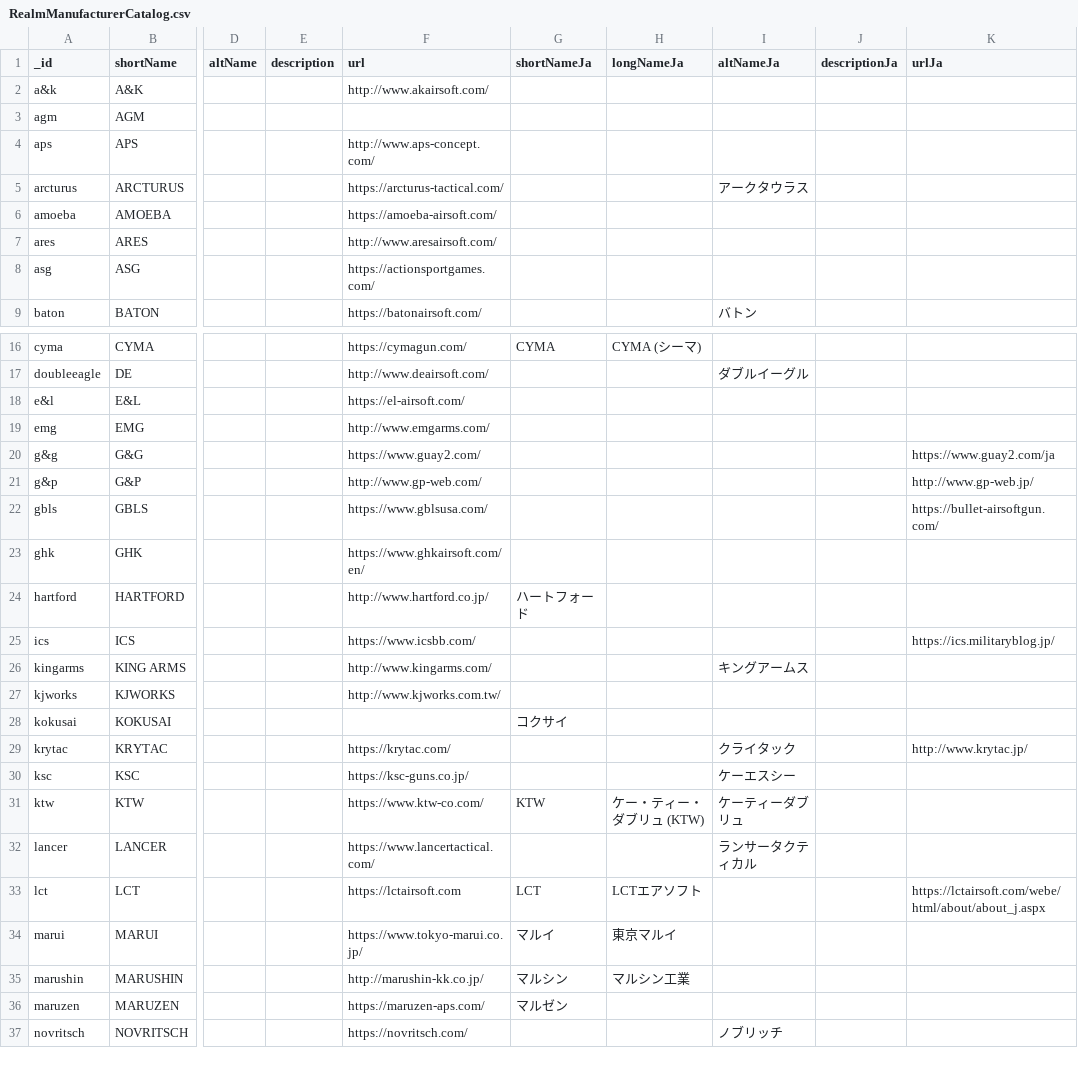
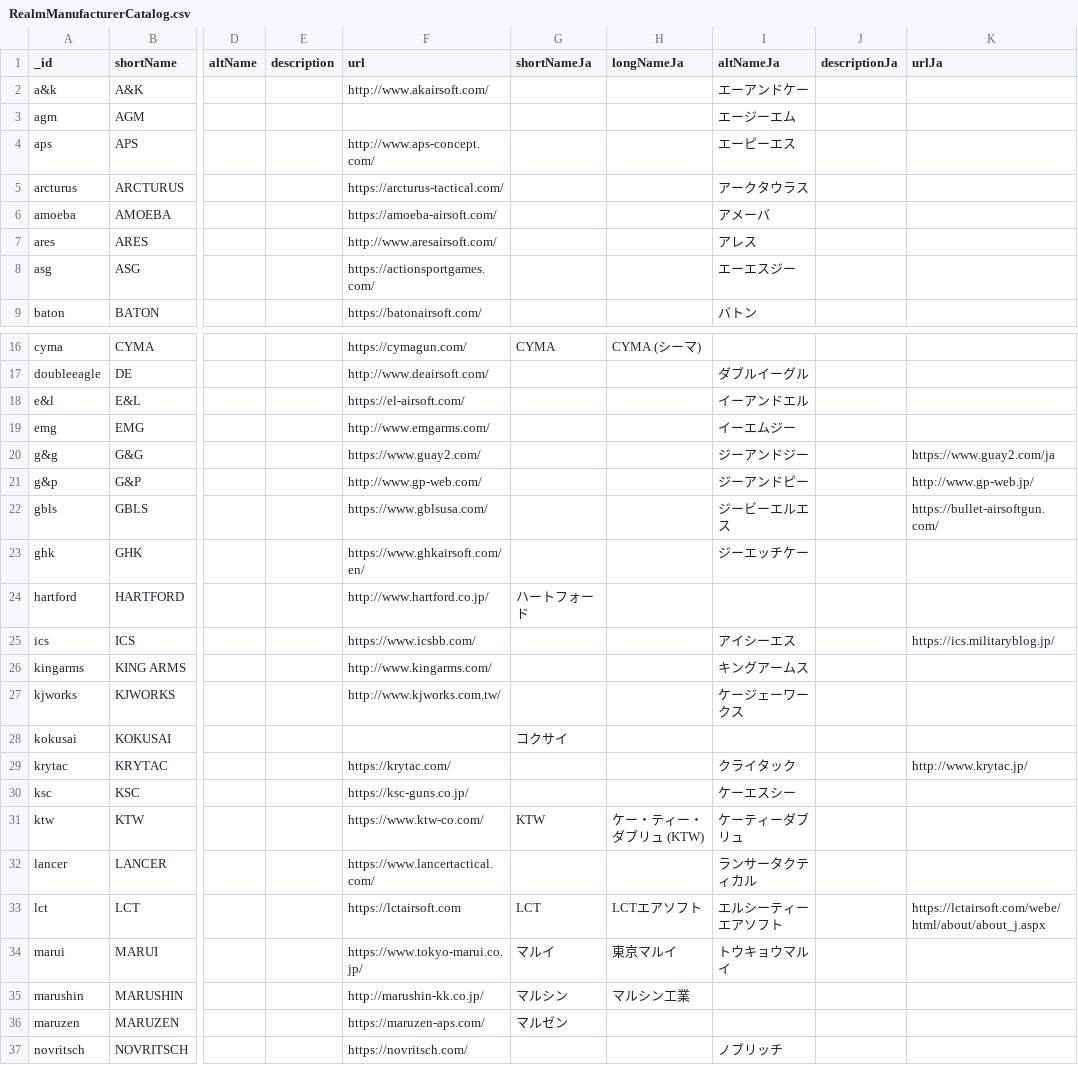
Before and after one commit to Precision-Marks/airsoft_database, a CSV file: source_data/RealmManufacturerCatalog.csv, drawn as a sheet; only a part is shown, gaps mark what is left out; the diff covers the shown part only; the diff names each change by its address in the sheet, - before the commit and + after, or states it on an @@ line.

Commit message:
update: Manufacturer data. Add alternate name for manufacturers.

```diff
--- a/source_data/RealmManufacturerCatalog.csv
+++ b/source_data/RealmManufacturerCatalog.csv
-I2 (altNameJa): (empty)
+I2 (altNameJa): エーアンドケー
-I3 (altNameJa): (empty)
+I3 (altNameJa): エージーエム
-I4 (altNameJa): (empty)
+I4 (altNameJa): エーピーエス
-I6 (altNameJa): (empty)
+I6 (altNameJa): アメーバ
-I7 (altNameJa): (empty)
+I7 (altNameJa): アレス
-I8 (altNameJa): (empty)
+I8 (altNameJa): エーエスジー
-I18 (altNameJa): (empty)
+I18 (altNameJa): イーアンドエル
-I19 (altNameJa): (empty)
+I19 (altNameJa): イーエムジー
-I20 (altNameJa): (empty)
+I20 (altNameJa): ジーアンドジー
-I21 (altNameJa): (empty)
+I21 (altNameJa): ジーアンドピー
-I22 (altNameJa): (empty)
+I22 (altNameJa): ジービーエルエス
-I23 (altNameJa): (empty)
+I23 (altNameJa): ジーエッチケー
-I25 (altNameJa): (empty)
+I25 (altNameJa): アイシーエス
-I27 (altNameJa): (empty)
+I27 (altNameJa): ケージェーワークス
-I33 (altNameJa): (empty)
+I33 (altNameJa): エルシーティーエアソフト
-I34 (altNameJa): (empty)
+I34 (altNameJa): トウキョウマルイ
```
Also changed, not shown: 3 edited cells elsewhere in this file.
